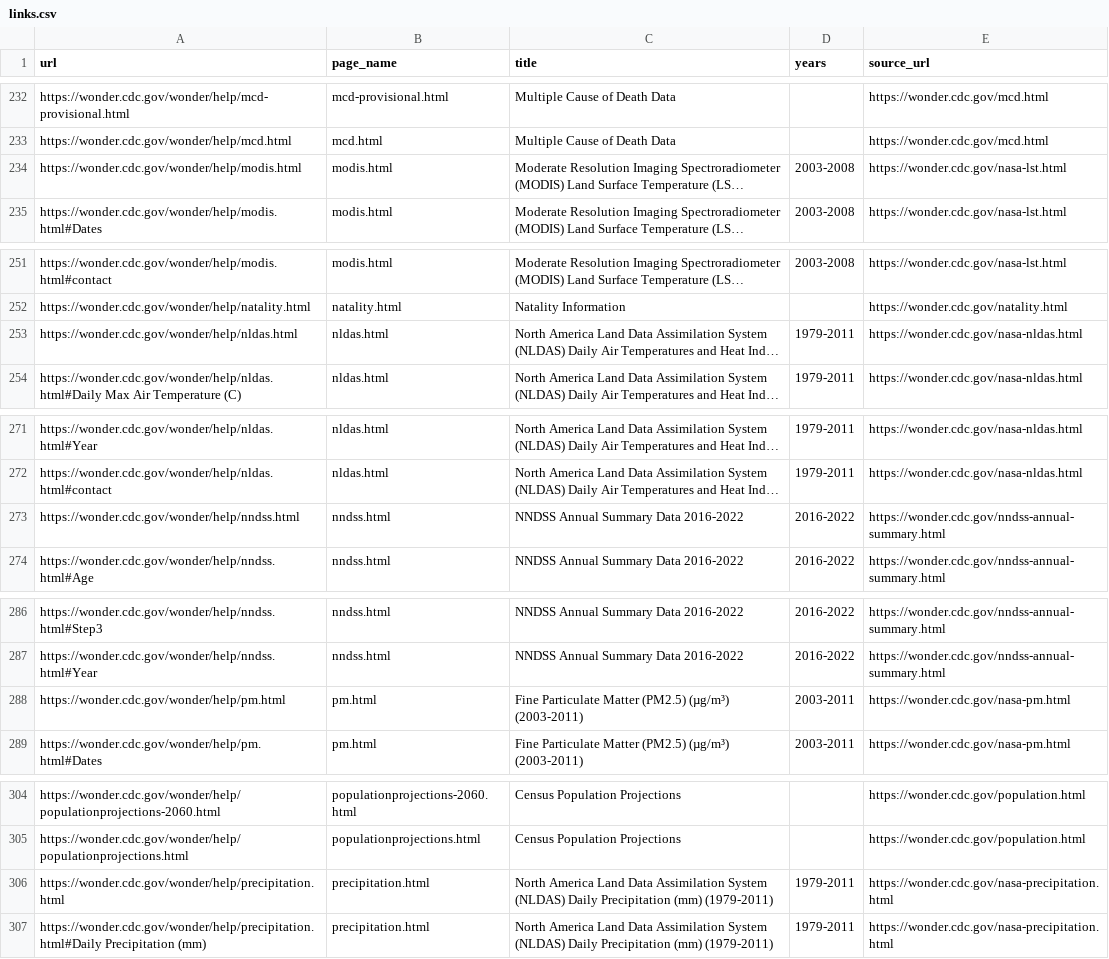
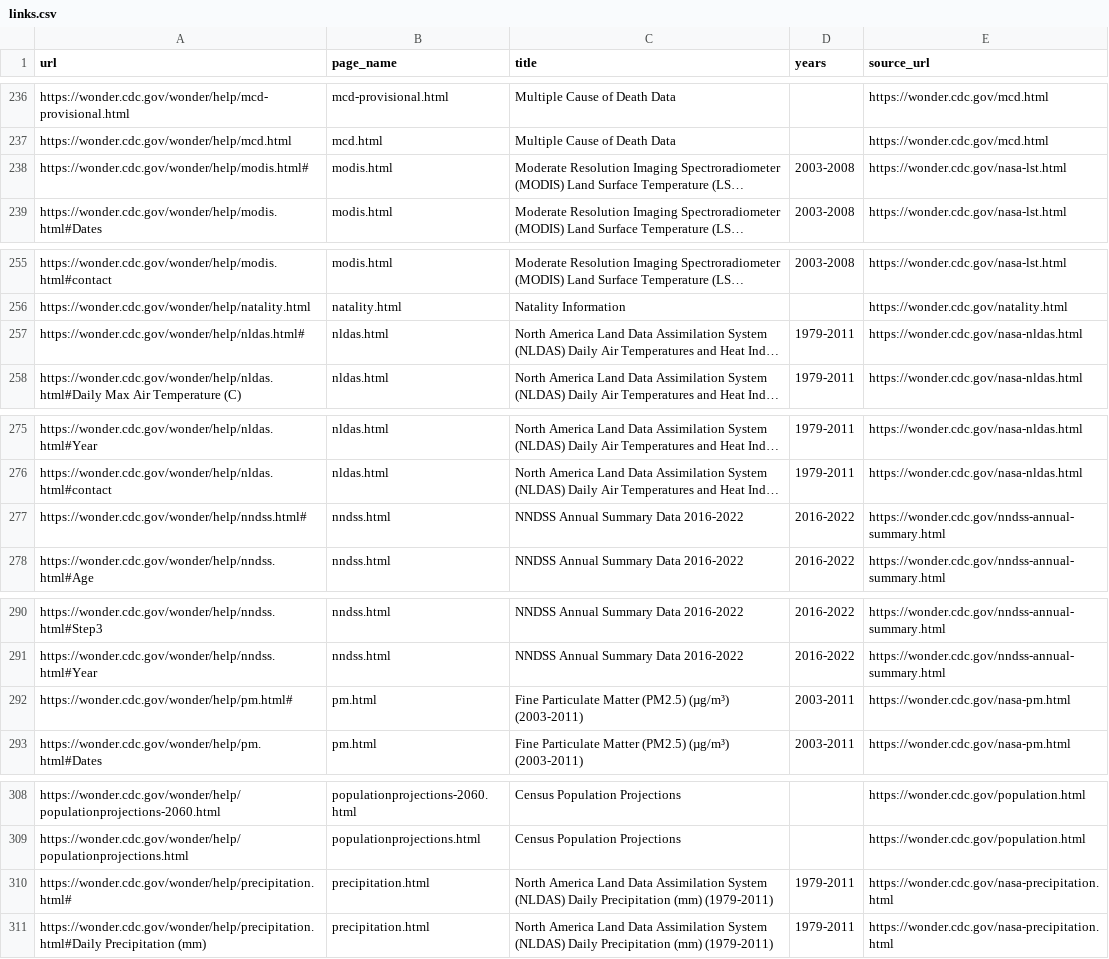
Before and after one commit to fartbagxp/health, a CSV file: data/raw/wonder/links.csv, drawn as a sheet; only a part is shown, gaps mark what is left out; long unchanged cells end in …; addresses are those after the commit; the diff covers the shown part only; the diff names each change by its address in the sheet, - before the commit and + after, or states it on an @@ line.

```diff
--- a/data/raw/wonder/links.csv
+++ b/data/raw/wonder/links.csv
-A238 (url): https://wonder.cdc.gov/wonder/help/modis.html
+A238 (url): https://wonder.cdc.gov/wonder/help/modis.html#
-A257 (url): https://wonder.cdc.gov/wonder/help/nldas.html
+A257 (url): https://wonder.cdc.gov/wonder/help/nldas.html#
-A277 (url): https://wonder.cdc.gov/wonder/help/nndss.html
+A277 (url): https://wonder.cdc.gov/wonder/help/nndss.html#
-A292 (url): https://wonder.cdc.gov/wonder/help/pm.html
+A292 (url): https://wonder.cdc.gov/wonder/help/pm.html#
-A310 (url): https://wonder.cdc.gov/wonder/help/precipitation.html
+A310 (url): https://wonder.cdc.gov/wonder/help/precipitation.html#
```
Also changed, not shown: 6 added rows and 14 edited cells elsewhere in this file, data/raw/wonder/dataset_map.csv, 40 other files.
